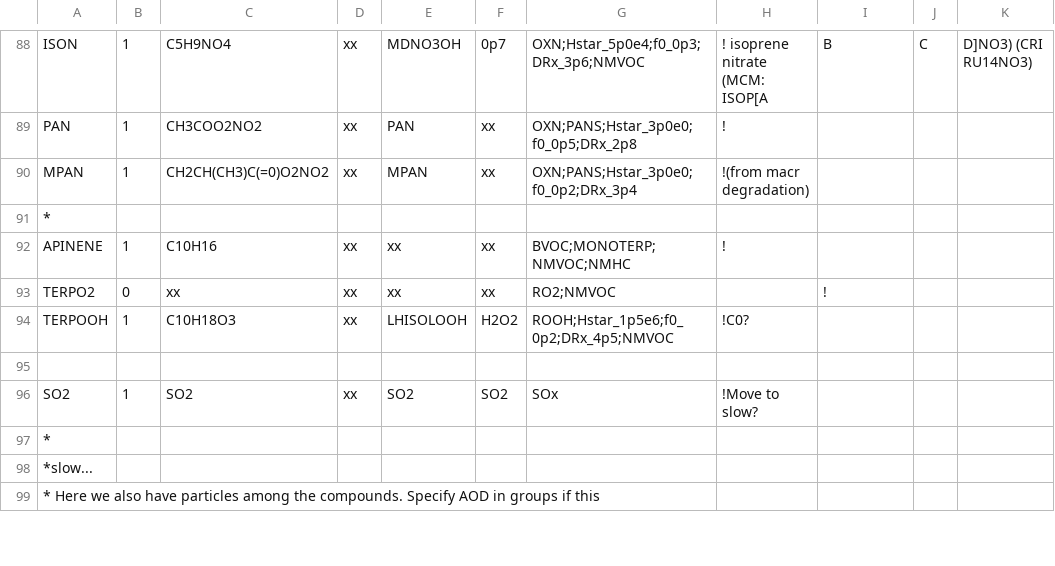
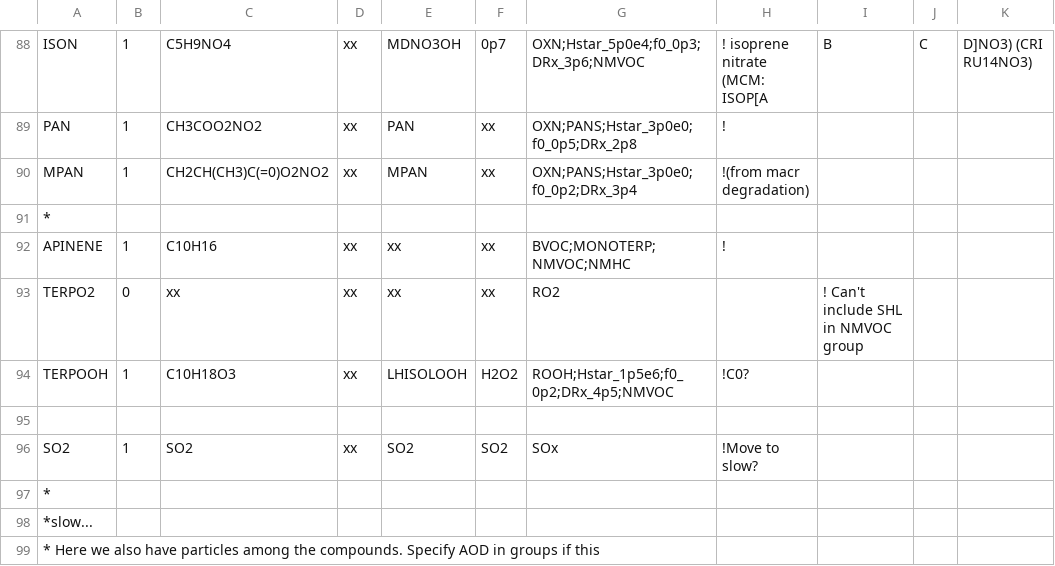
Before and after one commit to metno/genchem, a CSV file: chem/base_mechanisms/EmChem19a/EmChem19a_Species.csv, drawn as a sheet; only a part is shown, gaps mark what is left out.

Commit message:
Remove NMHC label from TERPO2. Short-lived spec cannot be used in EMEP CTM

```diff
--- a/chem/base_mechanisms/EmChem19a/EmChem19a_Species.csv
+++ b/chem/base_mechanisms/EmChem19a/EmChem19a_Species.csv
@@ -93,3 +93,3 @@ MPAN,1,CH2CH(CH3)C(=0)O2NO2,xx,MPAN,xx,OXN;PANS;Hstar_3p0e0;f0_0p2;DRx_3p4,!(fro
 APINENE,1,C10H16,xx,xx,xx,BVOC;MONOTERP;NMVOC;NMHC,!
-TERPO2,0,xx,xx,xx,xx,RO2;NMVOC,,!
+TERPO2,0,xx,xx,xx,xx,RO2,,! Can't include SHL in NMVOC group
 TERPOOH,1,C10H18O3,xx,LHISOLOOH,H2O2,ROOH;Hstar_1p5e6;f0_0p2;DRx_4p5;NMVOC,!C0?
```
